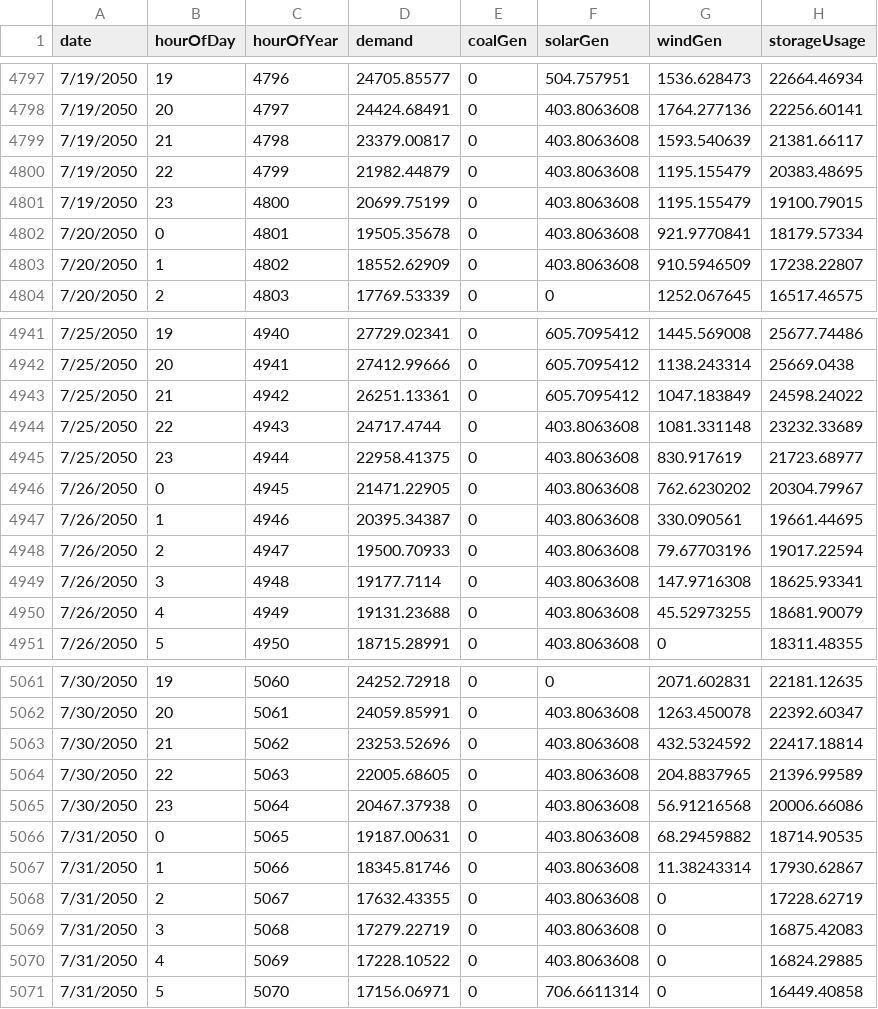
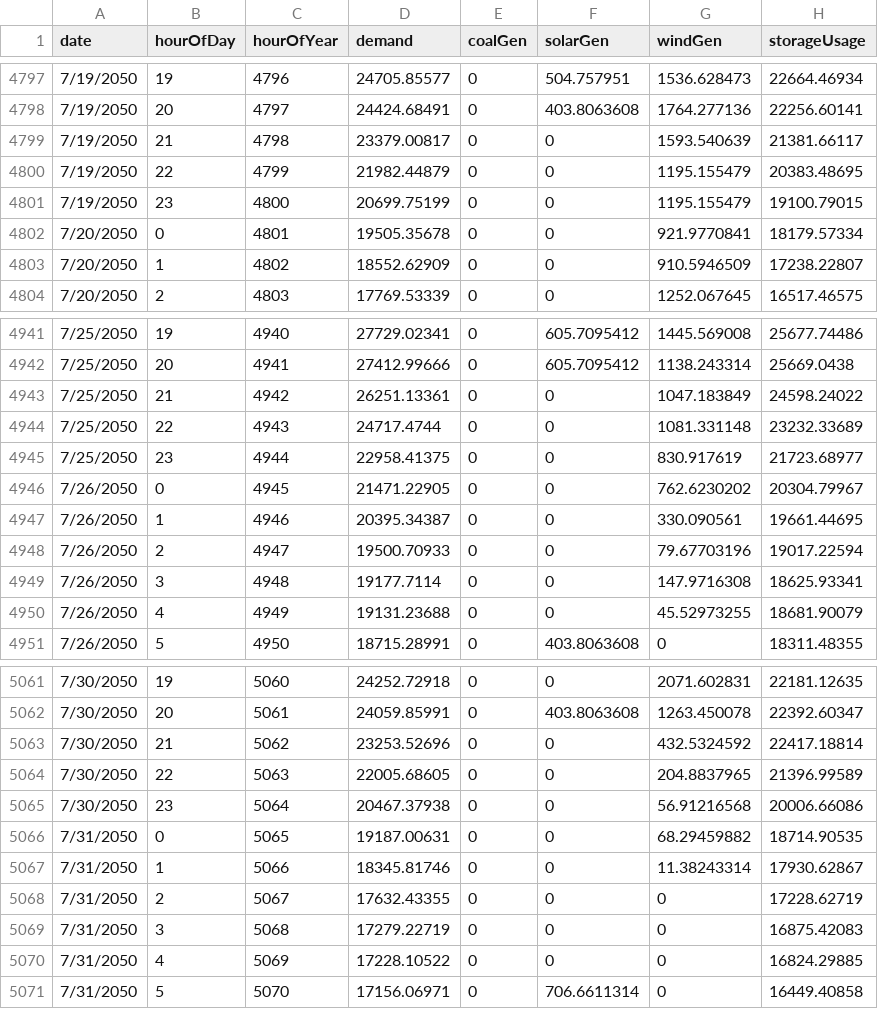
Before and after one commit to nzo-heschel/nzo-model, a CSV file: polar/hourly-predicted.csv, drawn as a sheet; only a part is shown, gaps mark what is left out; the diff covers the shown part only; the diff names each change by its address in the sheet, - before the commit and + after, or states it on an @@ line.

Commit message:
Deleted illogical solar values

```diff
--- a/polar/hourly-predicted.csv
+++ b/polar/hourly-predicted.csv
-F4799:F4803 (solarGen): 403.8063608
+F4799:F4803 (solarGen): 0
-F4943 (solarGen): 605.7095412
+F4943 (solarGen): 0
-F4944:F4950 (solarGen): 403.8063608
+F4944:F4950 (solarGen): 0
-F5063:F5070 (solarGen): 403.8063608
+F5063:F5070 (solarGen): 0
```
Also changed, not shown: 95 edited cells elsewhere in this file.
